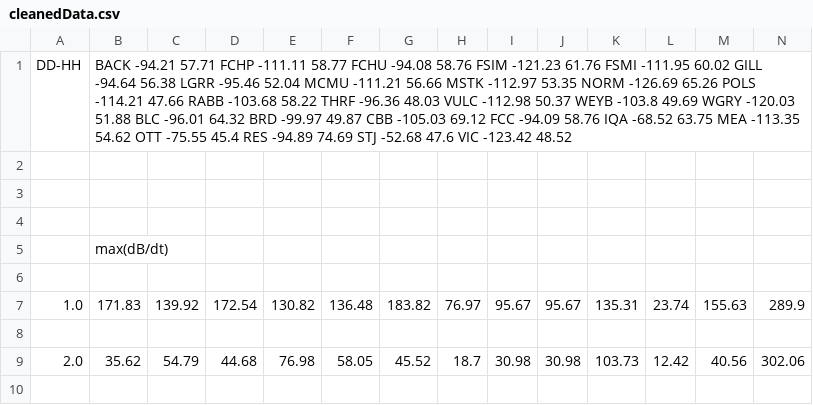
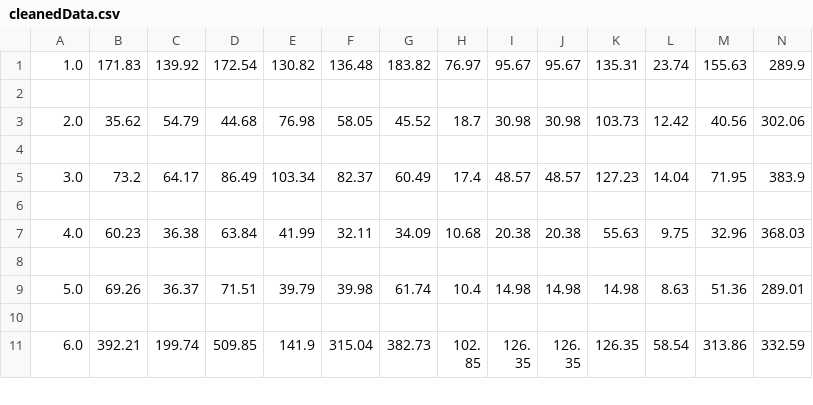
Before and after one commit to mastwood/spaceapps-2019, a CSV file: cleanedData.csv, drawn as a sheet; only a part is shown; the shorter side is filled out with more unchanged rows; rows hold the shown columns only; the diff names each change by its address in the sheet, - before the commit and + after, or states it on an @@ line.

```diff
--- a/cleanedData.csv
+++ b/cleanedData.csv
-row 1: DD-HH | BACK -94.21 57.71 FCHP -111.11 58.77 FCHU -94.08 58.76 FSIM -121.23 61.76 FSMI -111.95 60.02 GILL -94.64 56.38 LGRR -95.46 52.04 MCMU -111.21 56.66 MSTK -112.97 53.35 NORM -126.69 65.26 POLS -114.21 47.66 RABB -103.68 58.22 THRF -96.36 48.03 VULC -112.98 50.37 WEYB -103.8 49.69 WGRY -120.03 51.88 BLC -96.01 64.32 BRD -99.97 49.87 CBB -105.03 69.12 FCC -94.09 58.76 IQA -68.52 63.75 MEA -113.35 54.62 OTT -75.55 45.4 RES -94.89 74.69 STJ -52.68 47.6 VIC -123.42 48.52
-row 2: (empty)
-row 3: (empty)
-row 4: (empty)
-row 5:  | max(dB/dt)
-row 6: (empty)
```
Also changed, not shown: 1 other file.
